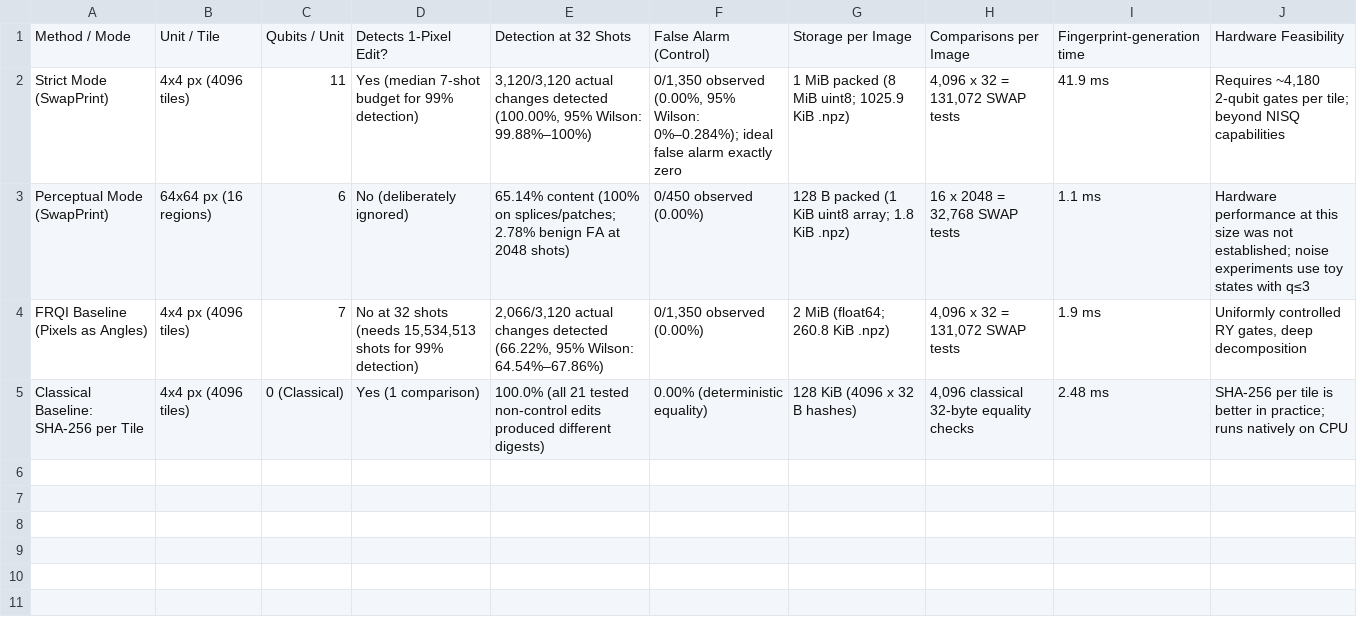
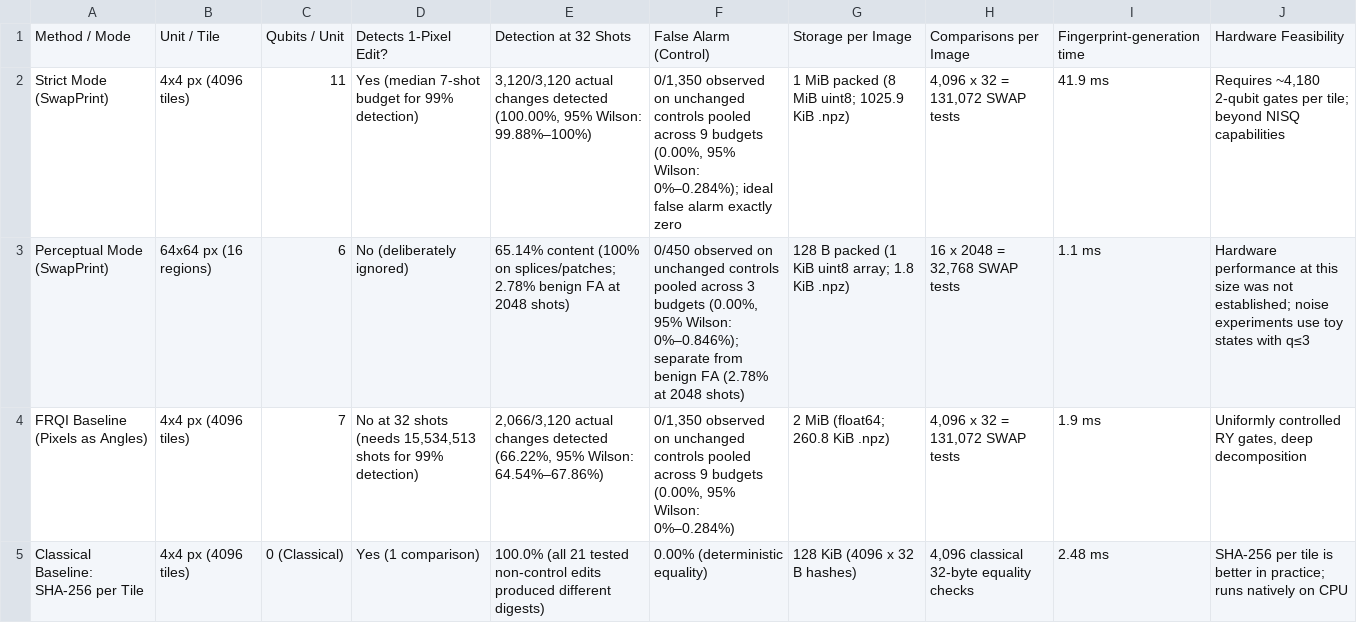
Before and after one commit to darshanrajagoli/qff_bits_sardines, a CSV file: experiments/figures/baseline_table.csv, drawn as a sheet.

Commit message:
docs: label synthetic video timing reference, clarify F2 marker key and F3 Gaussian reference, and update pooled control intervals in T1

```diff
--- a/experiments/figures/baseline_table.csv
+++ b/experiments/figures/baseline_table.csv
@@ -1,5 +1,5 @@
 Method / Mode,Unit / Tile,Qubits / Unit,Detects 1-Pixel Edit?,Detection at 32 Shots,False Alarm (Control),Storage per Image,Comparisons per Image,Fingerprint-generation time,Hardware Feasibility
-Strict Mode (SwapPrint),4x4 px (4096 tiles),11,Yes (median 7-shot budget for 99% detection),"3,120/3,120 actual changes detected (100.00%, 95% Wilson: 99.88%–100%)","0/1,350 observed (0.00%, 95% Wilson: 0%–0.284%); ideal false alarm exactly zero",1 MiB packed (8 MiB uint8; 1025.9 KiB .npz),"4,096 x 32 = 131,072 SWAP tests",41.9 ms,"Requires ~4,180 2-qubit gates per tile; beyond NISQ capabilities"
-Perceptual Mode (SwapPrint),64x64 px (16 regions),6,No (deliberately ignored),65.14% content (100% on splices/patches; 2.78% benign FA at 2048 shots),0/450 observed (0.00%),128 B packed (1 KiB uint8 array; 1.8 KiB .npz),"16 x 2048 = 32,768 SWAP tests",1.1 ms,Hardware performance at this size was not established; noise experiments use toy states with q≤3
-FRQI Baseline (Pixels as Angles),4x4 px (4096 tiles),7,"No at 32 shots (needs 15,534,513 shots for 99% detection)","2,066/3,120 actual changes detected (66.22%, 95% Wilson: 64.54%–67.86%)","0/1,350 observed (0.00%)",2 MiB (float64; 260.8 KiB .npz),"4,096 x 32 = 131,072 SWAP tests",1.9 ms,"Uniformly controlled RY gates, deep decomposition"
+Strict Mode (SwapPrint),4x4 px (4096 tiles),11,Yes (median 7-shot budget for 99% detection),"3,120/3,120 actual changes detected (100.00%, 95% Wilson: 99.88%–100%)","0/1,350 observed on unchanged controls pooled across 9 budgets (0.00%, 95% Wilson: 0%–0.284%); ideal false alarm exactly zero",1 MiB packed (8 MiB uint8; 1025.9 KiB .npz),"4,096 x 32 = 131,072 SWAP tests",41.9 ms,"Requires ~4,180 2-qubit gates per tile; beyond NISQ capabilities"
+Perceptual Mode (SwapPrint),64x64 px (16 regions),6,No (deliberately ignored),65.14% content (100% on splices/patches; 2.78% benign FA at 2048 shots),"0/450 observed on unchanged controls pooled across 3 budgets (0.00%, 95% Wilson: 0%–0.846%); separate from benign FA (2.78% at 2048 shots)",128 B packed (1 KiB uint8 array; 1.8 KiB .npz),"16 x 2048 = 32,768 SWAP tests",1.1 ms,Hardware performance at this size was not established; noise experiments use toy states with q≤3
+FRQI Baseline (Pixels as Angles),4x4 px (4096 tiles),7,"No at 32 shots (needs 15,534,513 shots for 99% detection)","2,066/3,120 actual changes detected (66.22%, 95% Wilson: 64.54%–67.86%)","0/1,350 observed on unchanged controls pooled across 9 budgets (0.00%, 95% Wilson: 0%–0.284%)",2 MiB (float64; 260.8 KiB .npz),"4,096 x 32 = 131,072 SWAP tests",1.9 ms,"Uniformly controlled RY gates, deep decomposition"
 Classical Baseline: SHA-256 per Tile,4x4 px (4096 tiles),0 (Classical),Yes (1 comparison),100.0% (all 21 tested non-control edits produced different digests),0.00% (deterministic equality),128 KiB (4096 x 32 B hashes),"4,096 classical 32-byte equality checks",2.48 ms,SHA-256 per tile is better in practice; runs natively on CPU
```
Also changed, not shown: 3 other files.
